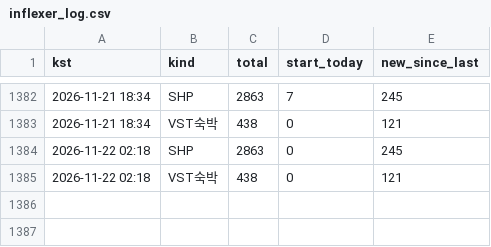
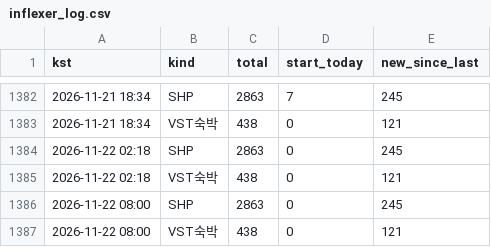
Before and after one commit to dagguu/dagguu.github.io, a CSV file: scripts/inflexer_log.csv, drawn as a sheet; only a part is shown, gaps mark what is left out; the diff names each change by its address in the sheet, - before the commit and + after, or states it on an @@ line.

Commit message:
인플렉서 기록

```diff
--- a/scripts/inflexer_log.csv
+++ b/scripts/inflexer_log.csv
+row 1386: 2026-11-22 08:00 | SHP | 2863 | 0 | 245
+row 1387: 2026-11-22 08:00 | VST숙박 | 438 | 0 | 121
```
